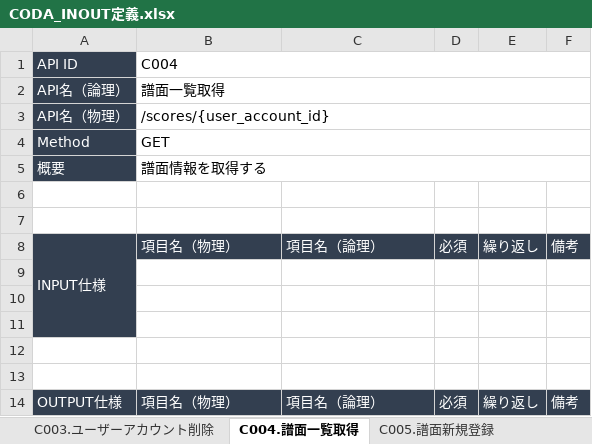
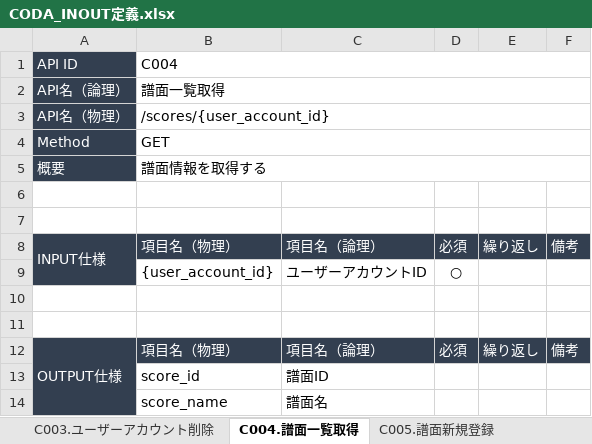
Before and after one commit to KakudaCl/coda-document, an Excel workbook: CODA_INOUT定義.xlsx, sheet C004.譜面一覧取得, drawn as a sheet; values as stored, in another font and other column widths than the file's, no borders; removed rows and columns are numbered as before the commit, all else as after; the diff names each change by its address in the sheet, - before the commit and + after, or states it on an @@ line.

```diff
--- a/CODA_INOUT定義.xlsx (sheet C004.譜面一覧取得)
+++ b/CODA_INOUT定義.xlsx (sheet C004.譜面一覧取得)
-row 9: (empty)
+row 9:  | {user_account_id} | ユーザーアカウントID | ○
-row 10: (empty)
-row 11: (empty)
+A12:A14 merged
+row 13:  | score_id | 譜面ID
+row 14:  | score_name | 譜面名
```
Also changed, not shown: sheet C002.ユーザーアカウント情報取得, sheet C001.ユーザーアカウント新規登録, sheet C005.譜面新規登録, sheet C003.ユーザーアカウント削除, sheet C006.譜面削除, CODA_API一覧.xlsx.
